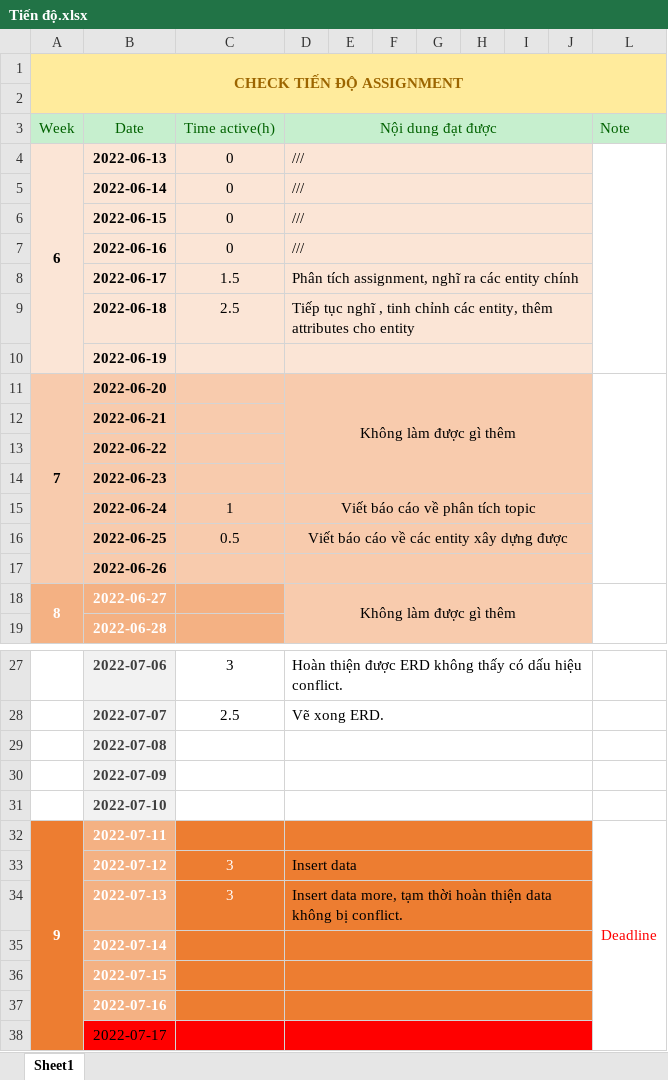
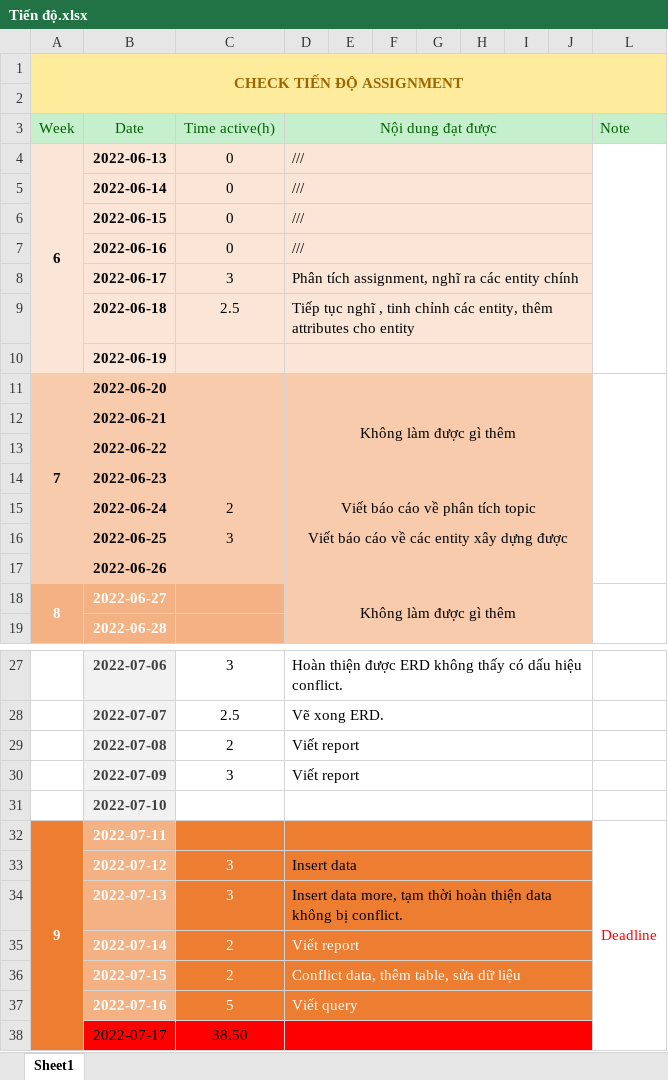
Before and after one commit to vuduchuy1120/database-GradeManagement-su22, an Excel workbook: Tiến độ.xlsx, sheet Sheet1, drawn as a sheet; only a part is shown, gaps mark what is left out; values as stored, in another font and other column widths than the file's, no borders; the diff names each change by its address in the sheet, - before the commit and + after, or states it on an @@ line.

Commit message:
update progress

```diff
--- a/Tiến độ.xlsx (sheet Sheet1)
+++ b/Tiến độ.xlsx (sheet Sheet1)
-C8 (Time active(h)): 1.5
+C8 (Time active(h)): 3
-C15 (Time active(h)): 1
+C15 (Time active(h)): 2
-C16 (Time active(h)): 0.5
+C16 (Time active(h)): 3
-C29 (Time active(h)): (empty)
+C29 (Time active(h)): 2
-D29:D30 (Nội dung đạt được): (empty)
+D29:D30 (Nội dung đạt được): Viết report
-C30 (Time active(h)): (empty)
+C30 (Time active(h)): 3
-C35:C36 (Time active(h)): (empty)
+C35:C36 (Time active(h)): 2
-D35 (Nội dung đạt được): (empty)
+D35 (Nội dung đạt được): Viết report
-D36 (Nội dung đạt được): (empty)
+D36 (Nội dung đạt được): Conflict data, thêm table, sửa dữ liệu
-C37 (Time active(h)): (empty)
+C37 (Time active(h)): 5
-D37 (Nội dung đạt được): (empty)
+D37 (Nội dung đạt được): Viết query
-C38 (Time active(h)): (empty)
+C38 (Time active(h)): 38.50
```
